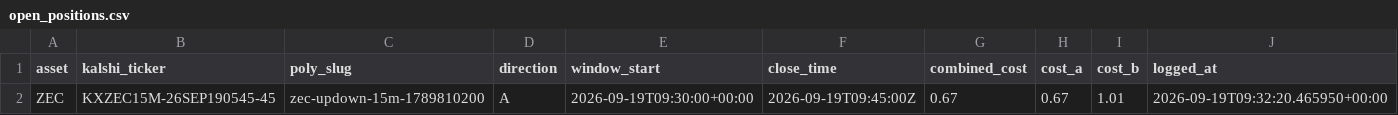
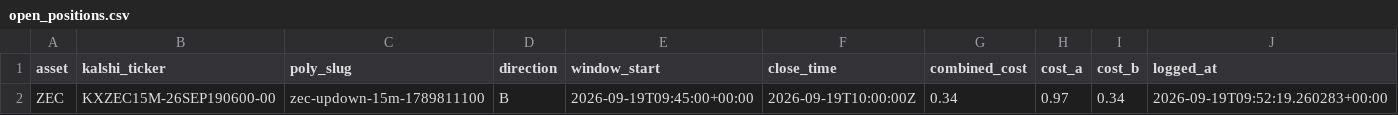
Before and after one commit to Prinxe-crypto/Gap-maker, a CSV file: open_positions.csv, drawn as a sheet.

```diff
--- a/open_positions.csv
+++ b/open_positions.csv
@@ -1,2 +1,2 @@
 asset,kalshi_ticker,poly_slug,direction,window_start,close_time,combined_cost,cost_a,cost_b,logged_at
-ZEC,KXZEC15M-26SEP190545-45,zec-updown-15m-1789810200,A,2026-09-19T09:30:00+00:00,2026-09-19T09:45:00Z,0.67,0.67,1.01,2026-09-19T09:32:20.465950+00:00
+ZEC,KXZEC15M-26SEP190600-00,zec-updown-15m-1789811100,B,2026-09-19T09:45:00+00:00,2026-09-19T10:00:00Z,0.34,0.97,0.34,2026-09-19T09:52:19.260283+00:00
```
Also changed, not shown: closed_positions.csv.
